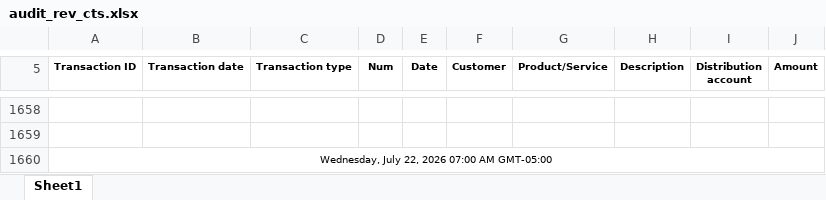
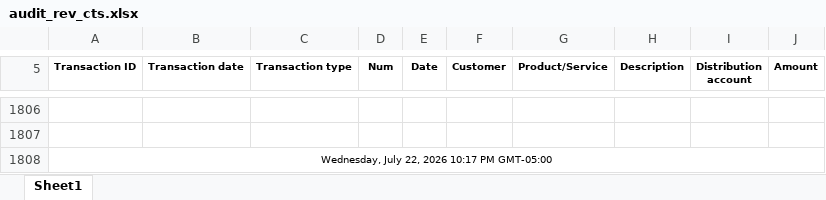
Before and after one commit to Pwilson37OTS/oaktree-invoice-reconciler, an Excel workbook: data/audit_rev_cts.xlsx, sheet Sheet1, drawn as a sheet; only a part is shown, gaps mark what is left out; values as stored, in another font and other column widths than the file's, no borders; addresses are those after the commit; the diff covers the shown part only; the diff names each change by its address in the sheet, - before the commit and + after, or states it on an @@ line.

```diff
--- a/data/audit_rev_cts.xlsx (sheet Sheet1)
+++ b/data/audit_rev_cts.xlsx (sheet Sheet1)
-A1808 (Transaction ID): Wednesday, July 22, 2026 07:00 AM GMT-05:00
+A1808 (Transaction ID): Wednesday, July 22, 2026 10:17 PM GMT-05:00
```
Also changed, not shown: 148 added rows elsewhere in this sheet.
